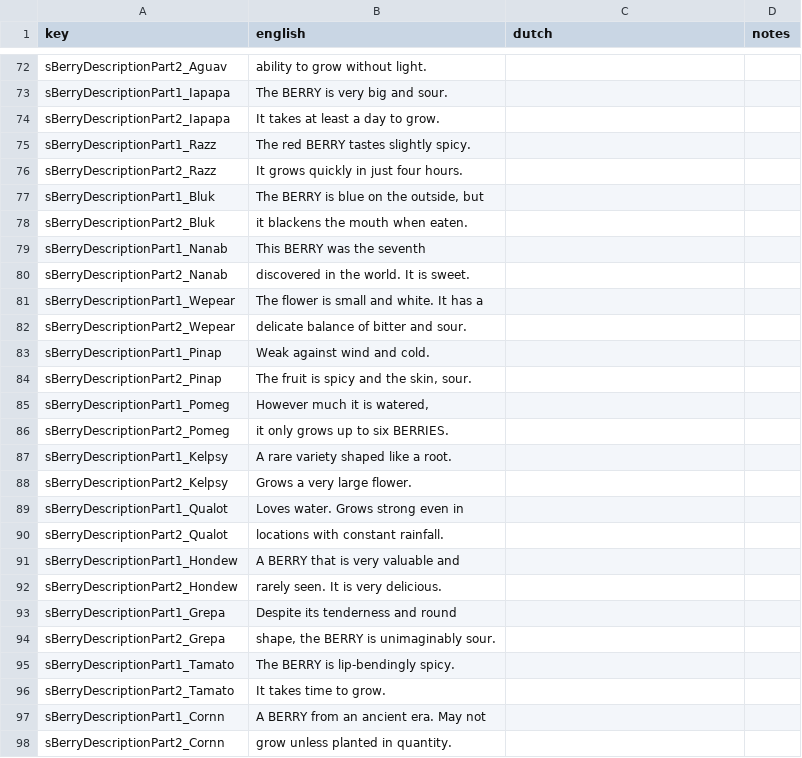
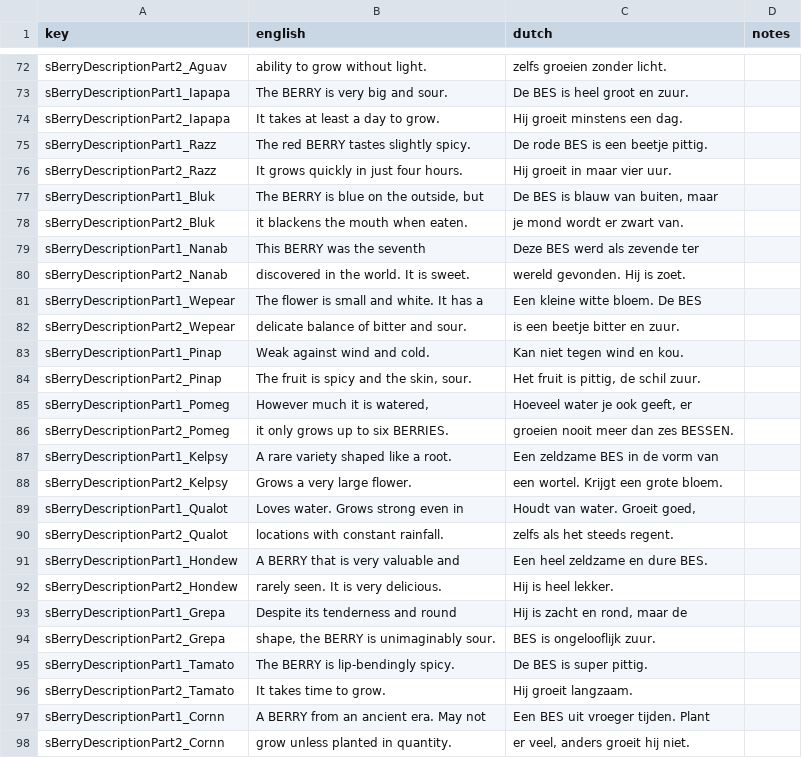
Before and after one commit to pret/pokeemerald, a TSV file: translation/nl/berries.tsv, drawn as a sheet; only a part is shown, gaps mark what is left out; the diff covers the shown part only; the diff names each change by its address in the sheet, - before the commit and + after, or states it on an @@ line.

```diff
--- a/translation/nl/berries.tsv
+++ b/translation/nl/berries.tsv
-C72 (dutch): (empty)
+C72 (dutch): zelfs groeien zonder licht.
-C73 (dutch): (empty)
+C73 (dutch): De BES is heel groot en zuur.
-C74 (dutch): (empty)
+C74 (dutch): Hij groeit minstens een dag.
-C75 (dutch): (empty)
+C75 (dutch): De rode BES is een beetje pittig.
-C76 (dutch): (empty)
+C76 (dutch): Hij groeit in maar vier uur.
-C77 (dutch): (empty)
+C77 (dutch): De BES is blauw van buiten, maar
-C78 (dutch): (empty)
+C78 (dutch): je mond wordt er zwart van.
-C79 (dutch): (empty)
+C79 (dutch): Deze BES werd als zevende ter
-C80 (dutch): (empty)
+C80 (dutch): wereld gevonden. Hij is zoet.
-C81 (dutch): (empty)
+C81 (dutch): Een kleine witte bloem. De BES
-C82 (dutch): (empty)
+C82 (dutch): is een beetje bitter en zuur.
-C83 (dutch): (empty)
+C83 (dutch): Kan niet tegen wind en kou.
-C84 (dutch): (empty)
+C84 (dutch): Het fruit is pittig, de schil zuur.
-C85 (dutch): (empty)
+C85 (dutch): Hoeveel water je ook geeft, er
-C86 (dutch): (empty)
+C86 (dutch): groeien nooit meer dan zes BESSEN.
-C87 (dutch): (empty)
+C87 (dutch): Een zeldzame BES in de vorm van
-C88 (dutch): (empty)
+C88 (dutch): een wortel. Krijgt een grote bloem.
-C89 (dutch): (empty)
+C89 (dutch): Houdt van water. Groeit goed,
-C90 (dutch): (empty)
+C90 (dutch): zelfs als het steeds regent.
-C91 (dutch): (empty)
+C91 (dutch): Een heel zeldzame en dure BES.
-C92 (dutch): (empty)
+C92 (dutch): Hij is heel lekker.
-C93 (dutch): (empty)
+C93 (dutch): Hij is zacht en rond, maar de
-C94 (dutch): (empty)
+C94 (dutch): BES is ongelooflijk zuur.
-C95 (dutch): (empty)
+C95 (dutch): De BES is super pittig.
-C96 (dutch): (empty)
+C96 (dutch): Hij groeit langzaam.
-C97 (dutch): (empty)
+C97 (dutch): Een BES uit vroeger tijden. Plant
-C98 (dutch): (empty)
+C98 (dutch): er veel, anders groeit hij niet.
```
Also changed, not shown: 59 edited cells elsewhere in this file, translation/nl/items.tsv, translation/nl/misc.tsv, 6 other files.
